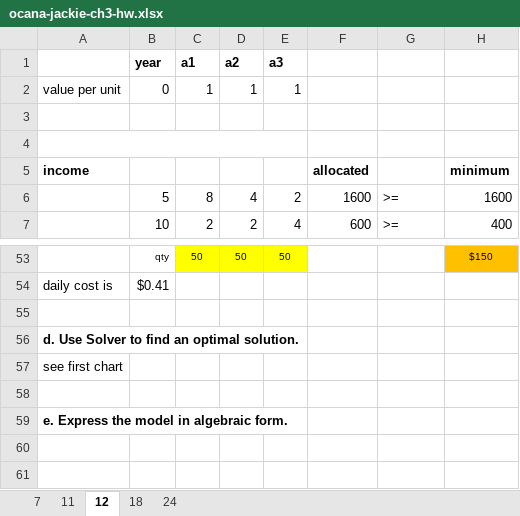
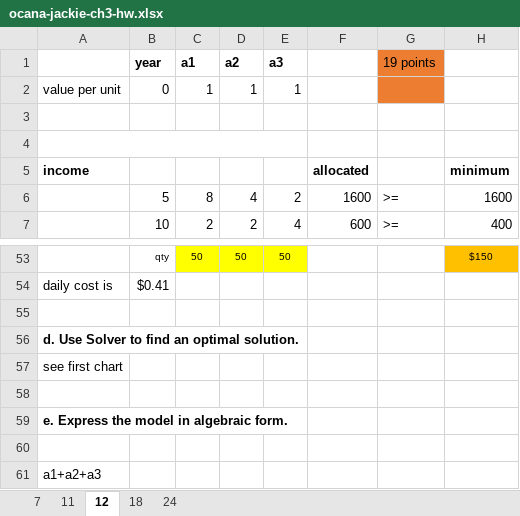
Before and after one commit to jackattackks/Masters-Business-Analytics-Dominican-University-CA, an Excel workbook: MSBA5509-Optimization/ch3/ocana-jackie-ch3-hw.xlsx, sheet 12, drawn as a sheet; only a part is shown, gaps mark what is left out; values as stored, in another font and other column widths than the file's, no borders; the diff names each change by its address in the sheet, - before the commit and + after, or states it on an @@ line.

```diff
--- a/MSBA5509-Optimization/ch3/ocana-jackie-ch3-hw.xlsx (sheet 12)
+++ b/MSBA5509-Optimization/ch3/ocana-jackie-ch3-hw.xlsx (sheet 12)
-G1: (empty)
+G1: 19 points
-G1:G2 fill: none
+G1:G2 fill: #ED7D31
+row 60: (empty)
+row 61: a1+a2+a3
```
Also changed, not shown: sheet 7, sheet 18, sheet 24, sheet 11, MSBA5509-Optimization/ch2/ocana-jackie-ch2-hw.xlsx, 3 other files.
